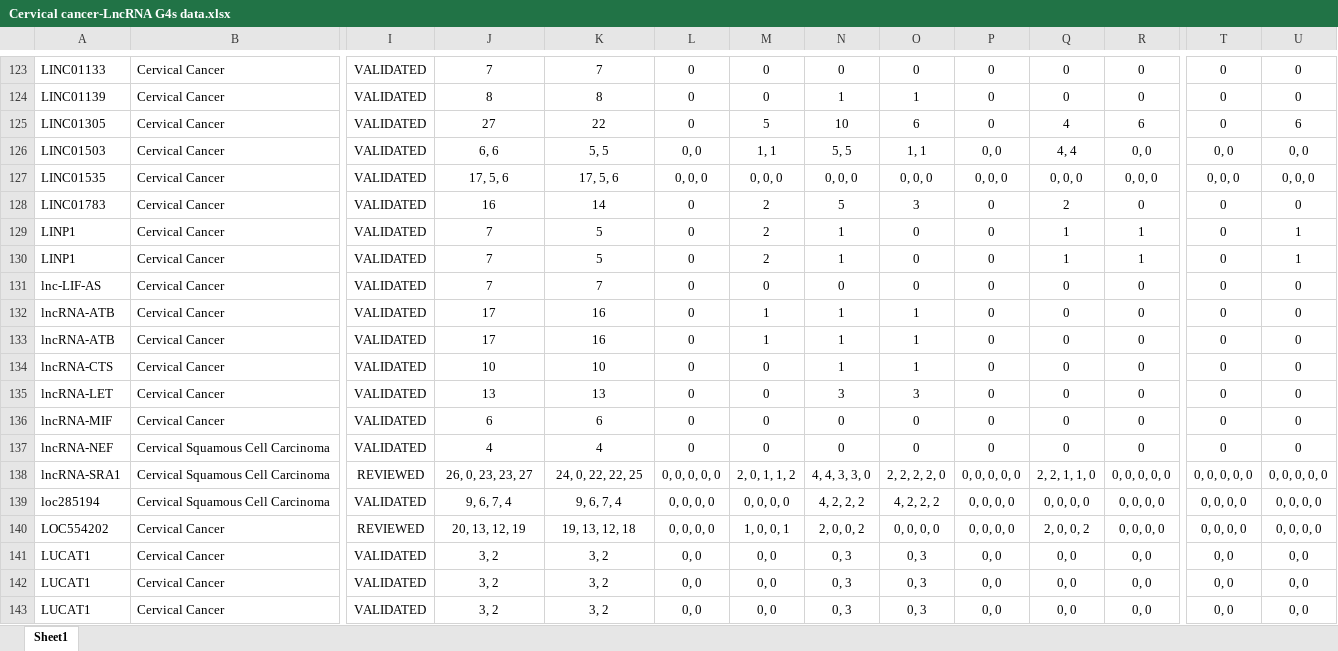
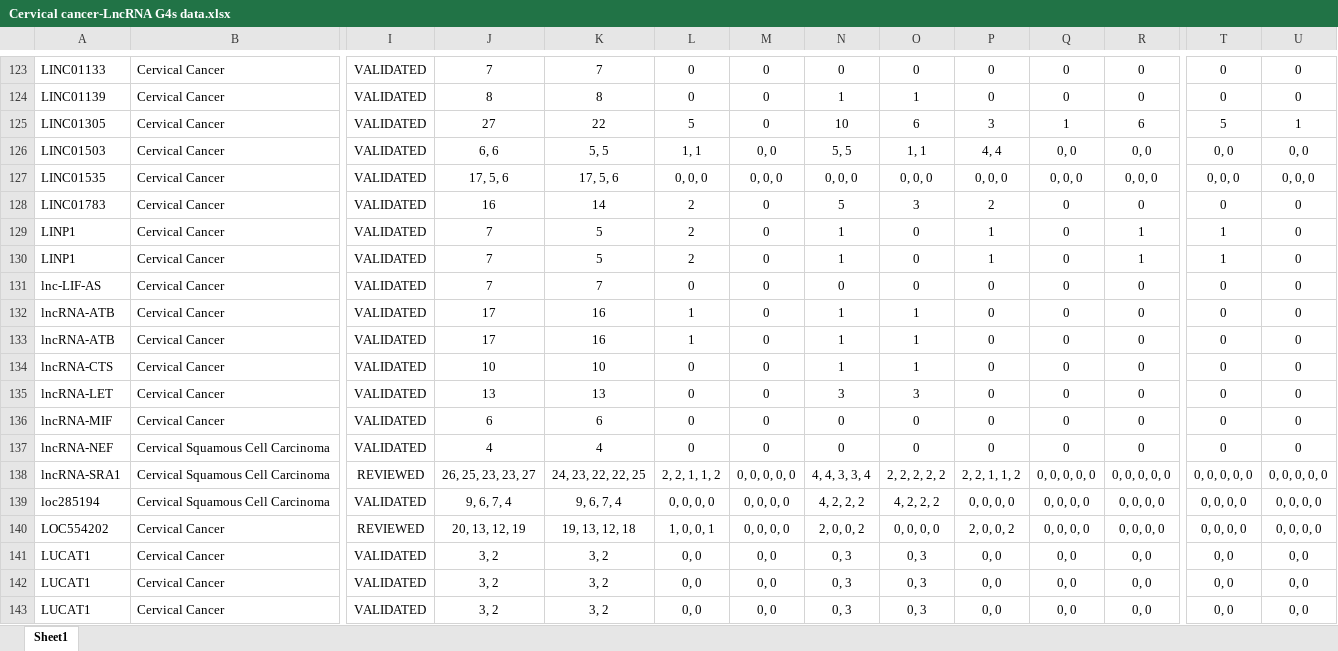
Before and after one commit to BDLab-G4/CanLncG4, an Excel workbook: public/downloads/Cervical cancer-LncRNA G4s data.xlsx, sheet Sheet1, drawn as a sheet; only a part is shown, gaps mark what is left out; values as stored, in another font and other column widths than the file's, no borders; the diff covers the shown part only; the diff names each change by its address in the sheet, - before the commit and + after, or states it on an @@ line.

Commit message:
downloads files, contact

```diff
--- a/public/downloads/Cervical cancer-LncRNA G4s data.xlsx (sheet Sheet1)
+++ b/public/downloads/Cervical cancer-LncRNA G4s data.xlsx (sheet Sheet1)
-L125: 0
+L125: 5
-M125: 5
+M125: 0
-P125: 0
+P125: 3
-Q125: 4
+Q125: 1
-T125: 0
+T125: 5
-U125: 6
+U125: 1
-L126: 0, 0
+L126: 1, 1
-M126: 1, 1
+M126: 0, 0
-P126: 0, 0
+P126: 4, 4
-Q126: 4, 4
+Q126: 0, 0
-L128:L130: 0
+L128:L130: 2
-M128:M130: 2
+M128:M130: 0
-P128: 0
+P128: 2
-Q128: 2
+Q128: 0
-P129:P130: 0
+P129:P130: 1
-Q129:Q130: 1
+Q129:Q130: 0
-T129:T130: 0
+T129:T130: 1
-U129:U130: 1
+U129:U130: 0
-L132:L133: 0
+L132:L133: 1
-M132:M133: 1
+M132:M133: 0
-J138: 26, 0, 23, 23, 27
+J138: 26, 25, 23, 23, 27
-K138: 24, 0, 22, 22, 25
+K138: 24, 23, 22, 22, 25
-L138: 0, 0, 0, 0, 0
+L138: 2, 2, 1, 1, 2
-M138: 2, 0, 1, 1, 2
+M138: 0, 0, 0, 0, 0
-N138: 4, 4, 3, 3, 0
+N138: 4, 4, 3, 3, 4
-O138: 2, 2, 2, 2, 0
+O138: 2, 2, 2, 2, 2
-P138: 0, 0, 0, 0, 0
+P138: 2, 2, 1, 1, 2
-Q138: 2, 2, 1, 1, 0
+Q138: 0, 0, 0, 0, 0
-L140: 0, 0, 0, 0
+L140: 1, 0, 0, 1
-M140: 1, 0, 0, 1
+M140: 0, 0, 0, 0
-P140: 0, 0, 0, 0
+P140: 2, 0, 0, 2
-Q140: 2, 0, 0, 2
+Q140: 0, 0, 0, 0
```
Also changed, not shown: 797 edited cells elsewhere in this sheet, public/downloads/Colorectal cancer-LncRNA G4s data.xlsx, public/downloads/Head and neck cancer-LncRNA G4s data.xlsx, 22 other files.
